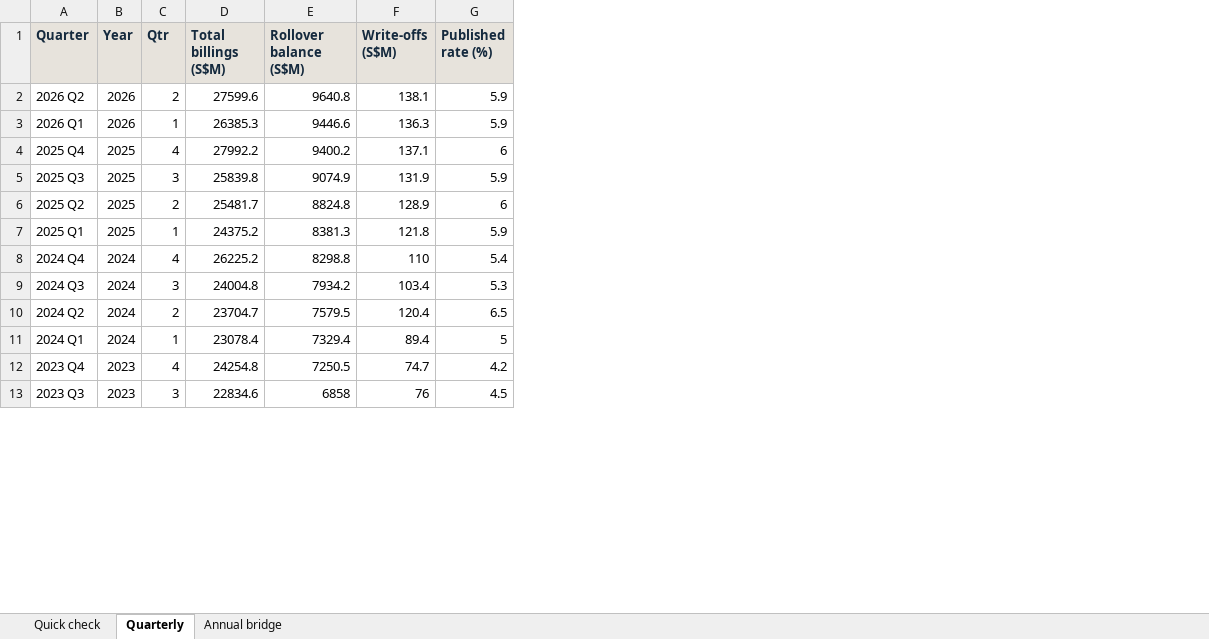
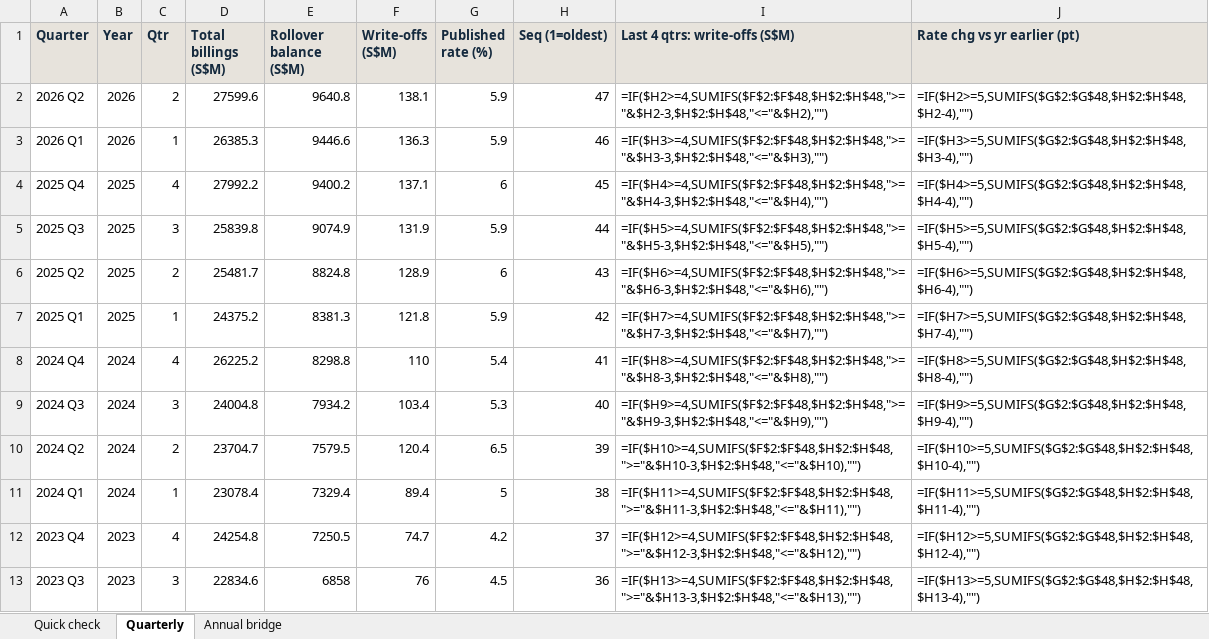
Before and after one commit to faizsaifulnizam/card-book-quality, an Excel workbook: outputs/quick_check.xlsx, sheet Quarterly, drawn as a sheet; only a part is shown; values as stored, in another font and other column widths than the file's, no borders; formulas without a stored value are shown as written; the diff names each change by its address in the sheet, - before the commit and + after, or states it on an @@ line.

Commit message:
Workbook: SUMIFS quarter-index windows (no OFFSET), live bridge formulas, no label clobber; single run_all entrypoint
The 4-quarter cell was keyed to row position (newest-first) and dropped the
selected quarter — a reviewer opening the workbook saw 534.2 where the README
promised 543.4. Windows now key to a Seq column (SUMIFS, sort-safe, blank
instead of #REF at the edges); the caveat moved off the metric label row; the
Annual bridge sheet computes write-offs, average rollover and both bridge
terms as live formulas. build_workbook.py scans every sheet for OFFSET (zero
found) and asserts the 4-quarter formula's row window sums to the Python value
(543.4 for the default selection on this pull). src/run_all.py runs the five
stages in order.

```diff
--- a/outputs/quick_check.xlsx (sheet Quarterly)
+++ b/outputs/quick_check.xlsx (sheet Quarterly)
+column H (Seq (1=oldest)), rows 2-13: 47 | 46 | 45 | 44 | 43 | 42 | 41 | 40 | 39 | 38 | 37 | 36
+column I (Last 4 qtrs: write-offs (S$M)), rows 2-13: =IF($H2>=4,SUMIFS($F$2:$F$48,$H$2:$H$48,">="&$H2-3,$H$2:$H$48,"<="&$H2),"") | =IF($H3>=4,SUMIFS($F$2:$F$48,$H$2:$H$48,">="&$H3-3,$H$2:$H$48,"<="&$H3),"") | =IF($H4>=4,SUMIFS($F$2:$F$48,$H$2:$H$48,">="&$H4-3,$H$2:$H$48,"<="&$H4),"") | =IF($H5>=4,SUMIFS($F$2:$F$48,$H$2:$H$48,">="&$H5-3,$H$2:$H$48,"<="&$H5),"") | =IF($H6>=4,SUMIFS($F$2:$F$48,$H$2:$H$48,">="&$H6-3,$H$2:$H$48,"<="&$H6),"") | =IF($H7>=4,SUMIFS($F$2:$F$48,$H$2:$H$48,">="&$H7-3,$H$2:$H$48,"<="&$H7),"") | =IF($H8>=4,SUMIFS($F$2:$F$48,$H$2:$H$48,">="&$H8-3,$H$2:$H$48,"<="&$H8),"") | =IF($H9>=4,SUMIFS($F$2:$F$48,$H$2:$H$48,">="&$H9-3,$H$2:$H$48,"<="&$H9),"") | =IF($H10>=4,SUMIFS($F$2:$F$48,$H$2:$H$48,">="&$H10-3,$H$2:$H$48,"<="&$H10),"") | =IF($H11>=4,SUMIFS($F$2:$F$48,$H$2:$H$48,">="&$H11-3,$H$2:$H$48,"<="&$H11),"") | =IF($H12>=4,SUMIFS($F$2:$F$48,$H$2:$H$48,">="&$H12-3,$H$2:$H$48,"<="&$H12),"") | =IF($H13>=4,SUMIFS($F$2:$F$48,$H$2:$H$48,">="&$H13-3,$H$2:$H$48,"<="&$H13),"")
+column J (Rate chg vs yr earlier (pt)), rows 2-13: =IF($H2>=5,SUMIFS($G$2:$G$48,$H$2:$H$48,$H2-4),"") | =IF($H3>=5,SUMIFS($G$2:$G$48,$H$2:$H$48,$H3-4),"") | =IF($H4>=5,SUMIFS($G$2:$G$48,$H$2:$H$48,$H4-4),"") | =IF($H5>=5,SUMIFS($G$2:$G$48,$H$2:$H$48,$H5-4),"") | =IF($H6>=5,SUMIFS($G$2:$G$48,$H$2:$H$48,$H6-4),"") | =IF($H7>=5,SUMIFS($G$2:$G$48,$H$2:$H$48,$H7-4),"") | =IF($H8>=5,SUMIFS($G$2:$G$48,$H$2:$H$48,$H8-4),"") | =IF($H9>=5,SUMIFS($G$2:$G$48,$H$2:$H$48,$H9-4),"") | =IF($H10>=5,SUMIFS($G$2:$G$48,$H$2:$H$48,$H10-4),"") | =IF($H11>=5,SUMIFS($G$2:$G$48,$H$2:$H$48,$H11-4),"") | =IF($H12>=5,SUMIFS($G$2:$G$48,$H$2:$H$48,$H12-4),"") | =IF($H13>=5,SUMIFS($G$2:$G$48,$H$2:$H$48,$H13-4),"")
```
Also changed, not shown: sheet Annual bridge, sheet Quick check, 2 other files.
